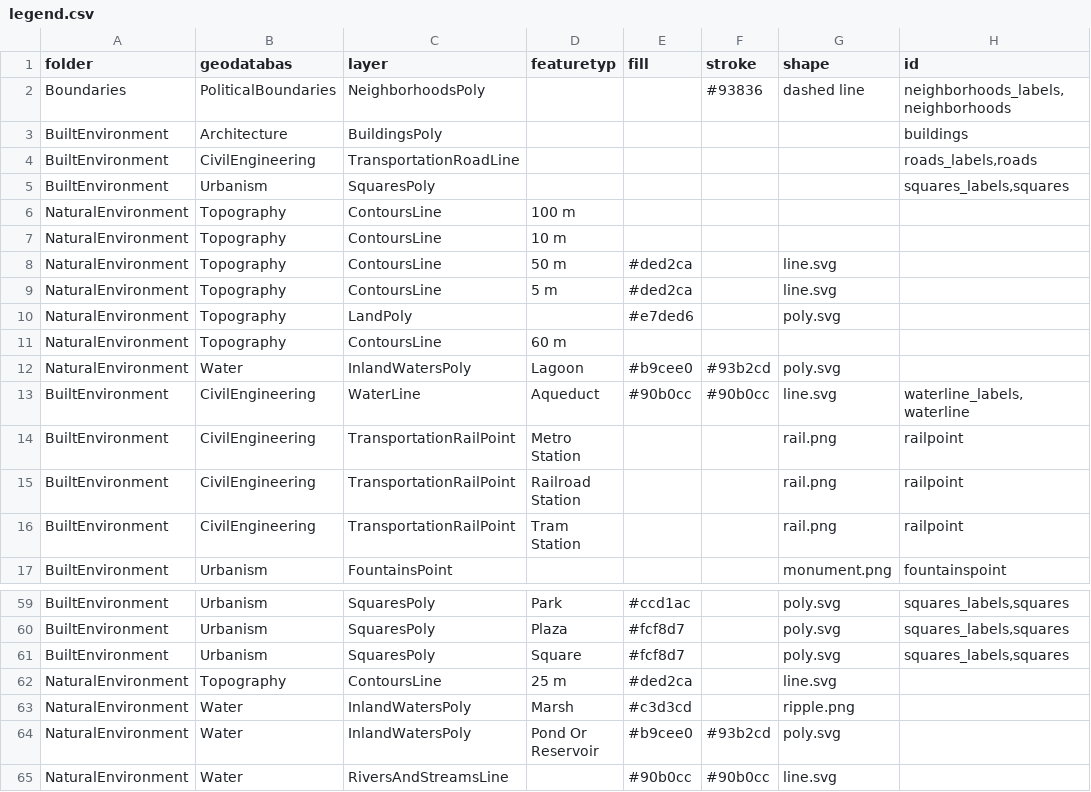
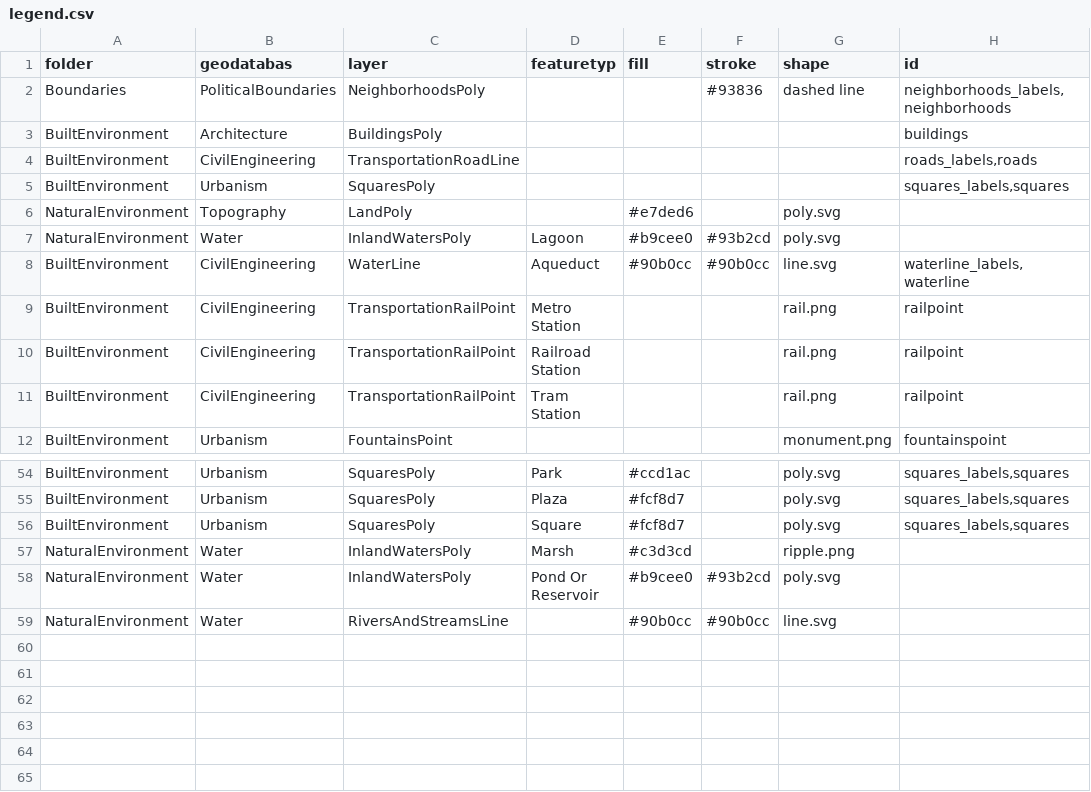
Before and after one commit to imaginerio/irio, a CSV file: csv/legend.csv, drawn as a sheet; only a part is shown, gaps mark what is left out; the diff names each change by its address in the sheet, - before the commit and + after, or states it on an @@ line.

Commit message:
Removed contours from legend and names

```diff
--- a/csv/legend.csv
+++ b/csv/legend.csv
-row 6: NaturalEnvironment | Topography | ContoursLine | 100 m
-row 7: NaturalEnvironment | Topography | ContoursLine | 10 m
-row 8: NaturalEnvironment | Topography | ContoursLine | 50 m | #ded2ca |  | line.svg
-row 9: NaturalEnvironment | Topography | ContoursLine | 5 m | #ded2ca |  | line.svg
-row 11: NaturalEnvironment | Topography | ContoursLine | 60 m
-row 62: NaturalEnvironment | Topography | ContoursLine | 25 m | #ded2ca |  | line.svg
```
Also changed, not shown: csv/names.csv.
